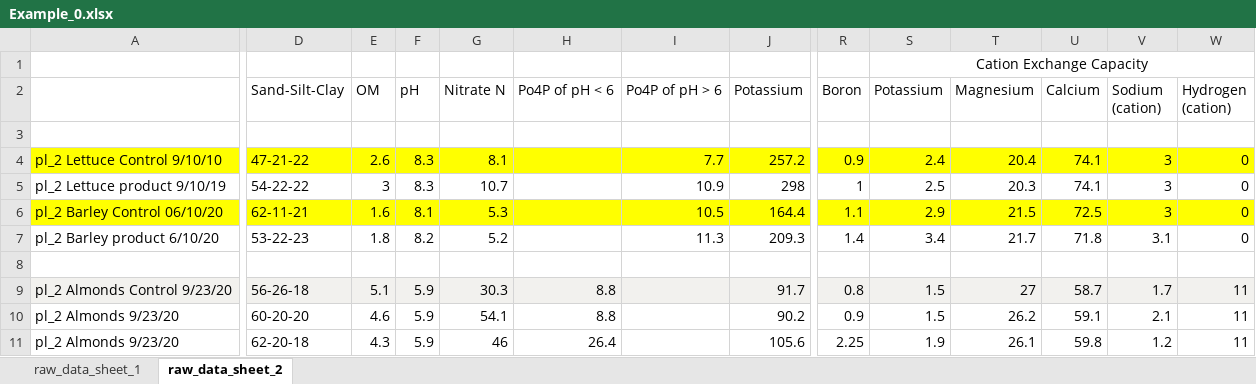
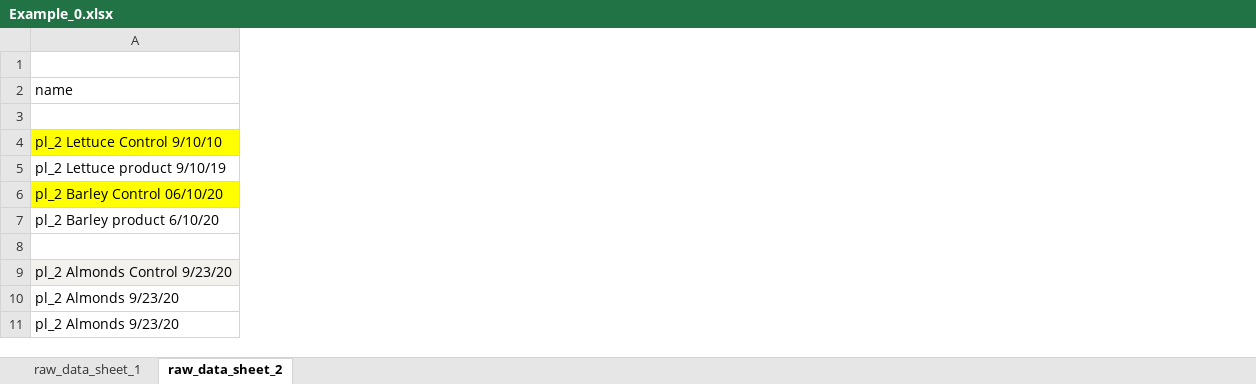
Before and after one commit to andremoreira73/messminer, an Excel workbook: Example_0.xlsx, sheet raw_data_sheet_2, drawn as a sheet; only a part is shown, gaps mark what is left out; values as stored, in another font and other column widths than the file's, no borders; charts and pictures not drawn; the diff covers the shown part only; the diff names each change by its address in the sheet, - before the commit and + after, or states it on an @@ line.

Commit message:
Finalized Node 3 and generated the first cleaned up dataframe (without any prior knowledge of the original data)

```diff
--- a/Example_0.xlsx (sheet raw_data_sheet_2)
+++ b/Example_0.xlsx (sheet raw_data_sheet_2)
-column D (Sand-Silt-Clay), rows 4-11: 47-21-22 | 54-22-22 | 62-11-21 | 53-22-23 |  | 56-26-18 | 60-20-20 | 62-20-18
-column E (OM), rows 4-11: 2.6 | 3 | 1.6 | 1.8 |  | 5.1 | 4.6 | 4.3
-column F (pH), rows 4-11: 8.3 | 8.3 | 8.1 | 8.2 |  | 5.9 | 5.9 | 5.9
-column G (Nitrate N), rows 4-11: 8.1 | 10.7 | 5.3 | 5.2 |  | 30.3 | 54.1 | 46
-column H (Po4P of pH < 6), rows 9-11: 8.8 | 8.8 | 26.4
-column I (Po4P of pH > 6), rows 4-7: 7.7 | 10.9 | 10.5 | 11.3
-column J (Potassium), rows 4-11: 257.2 | 298 | 164.4 | 209.3 |  | 91.7 | 90.2 | 105.6
-column R (Boron), rows 4-11: 0.9 | 1 | 1.1 | 1.4 |  | 0.8 | 0.9 | 2.25
-column S (Potassium), row 1: Cation Exchange Capacity; rows 4-11: 2.4 | 2.5 | 2.9 | 3.4 |  | 1.5 | 1.5 | 1.9
-column T (Magnesium), rows 4-11: 20.4 | 20.3 | 21.5 | 21.7 |  | 27 | 26.2 | 26.1
-column U (Calcium), rows 4-11: 74.1 | 74.1 | 72.5 | 71.8 |  | 58.7 | 59.1 | 59.8
-column V (Sodium (cation)), rows 4-11: 3 | 3 | 3 | 3.1 |  | 1.7 | 2.1 | 1.2
-column W (Hydrogen (cation)), rows 4-11: 0 | 0 | 0 | 0 |  | 11 | 11 | 11
-A2: (empty)
+A2: name
```
Also changed, not shown: 36 removed columns elsewhere in this sheet, sheet raw_data_sheet_1, 3 other files.
